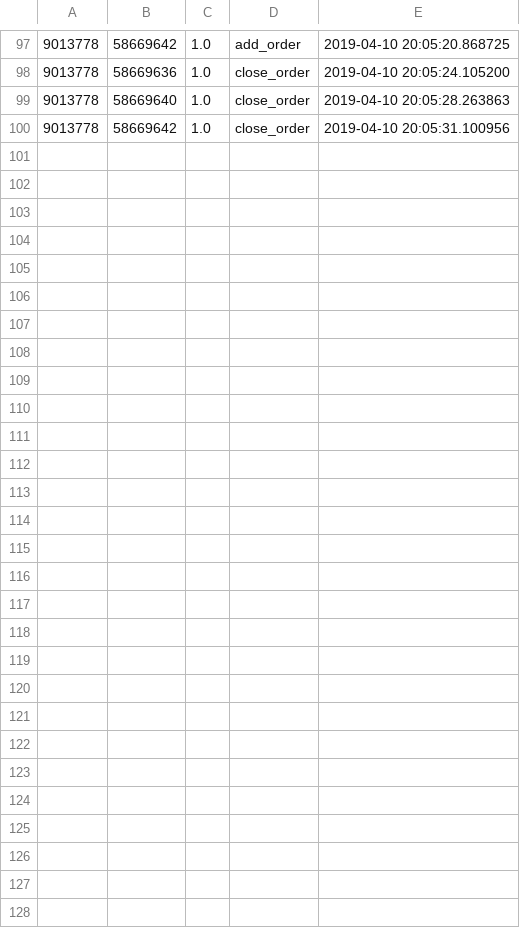
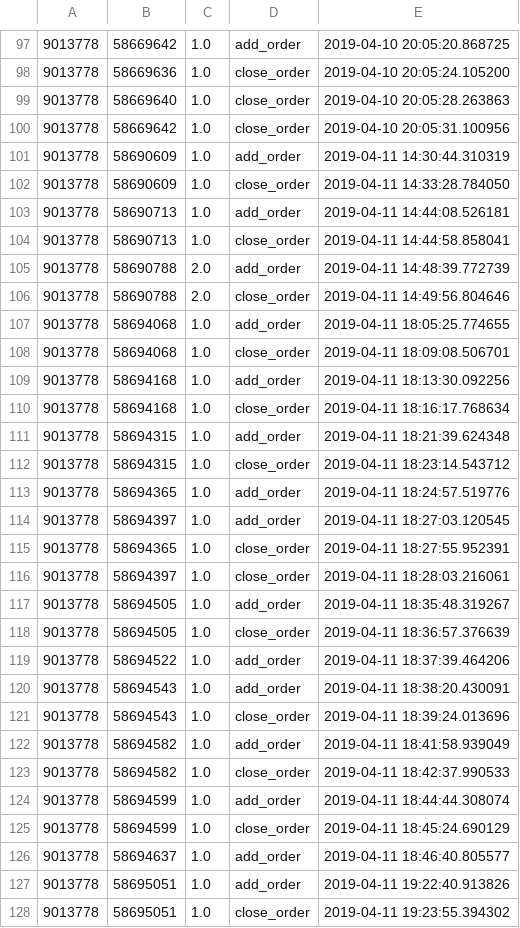
Before and after one commit to MrSean1/JKL_work, a CSV file: work/MT4documentary/orders_info/9013778.csv, drawn as a sheet; only a part is shown, gaps mark what is left out.

```diff
--- a/work/MT4documentary/orders_info/9013778.csv
+++ b/work/MT4documentary/orders_info/9013778.csv
@@ -100 +100,29 @@
 9013778,58669642,1.0,close_order,2019-04-10 20:05:31.100956
+9013778,58690609,1.0,add_order,2019-04-11 14:30:44.310319
+9013778,58690609,1.0,close_order,2019-04-11 14:33:28.784050
+9013778,58690713,1.0,add_order,2019-04-11 14:44:08.526181
+9013778,58690713,1.0,close_order,2019-04-11 14:44:58.858041
+9013778,58690788,2.0,add_order,2019-04-11 14:48:39.772739
+9013778,58690788,2.0,close_order,2019-04-11 14:49:56.804646
+9013778,58694068,1.0,add_order,2019-04-11 18:05:25.774655
+9013778,58694068,1.0,close_order,2019-04-11 18:09:08.506701
+9013778,58694168,1.0,add_order,2019-04-11 18:13:30.092256
+9013778,58694168,1.0,close_order,2019-04-11 18:16:17.768634
+9013778,58694315,1.0,add_order,2019-04-11 18:21:39.624348
+9013778,58694315,1.0,close_order,2019-04-11 18:23:14.543712
+9013778,58694365,1.0,add_order,2019-04-11 18:24:57.519776
+9013778,58694397,1.0,add_order,2019-04-11 18:27:03.120545
+9013778,58694365,1.0,close_order,2019-04-11 18:27:55.952391
+9013778,58694397,1.0,close_order,2019-04-11 18:28:03.216061
+9013778,58694505,1.0,add_order,2019-04-11 18:35:48.319267
+9013778,58694505,1.0,close_order,2019-04-11 18:36:57.376639
+9013778,58694522,1.0,add_order,2019-04-11 18:37:39.464206
+9013778,58694543,1.0,add_order,2019-04-11 18:38:20.430091
+9013778,58694543,1.0,close_order,2019-04-11 18:39:24.013696
+9013778,58694582,1.0,add_order,2019-04-11 18:41:58.939049
+9013778,58694582,1.0,close_order,2019-04-11 18:42:37.990533
+9013778,58694599,1.0,add_order,2019-04-11 18:44:44.308074
+9013778,58694599,1.0,close_order,2019-04-11 18:45:24.690129
+9013778,58694637,1.0,add_order,2019-04-11 18:46:40.805577
+9013778,58695051,1.0,add_order,2019-04-11 19:22:40.913826
+9013778,58695051,1.0,close_order,2019-04-11 19:23:55.394302
```
Also changed, not shown: work/MT4documentary/orders_info/9013777.csv, 11 other files.
